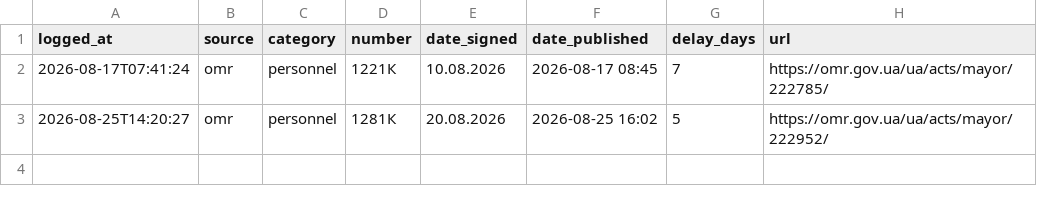
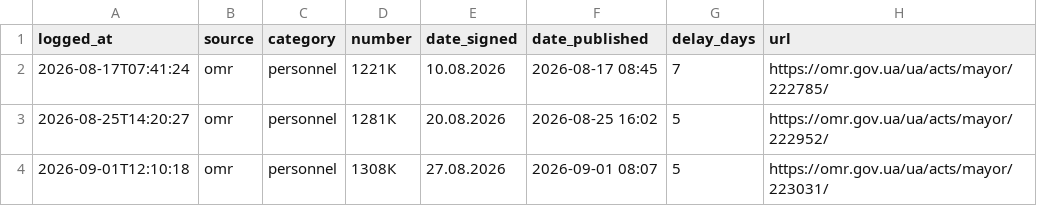
Before and after one commit to cpiodesa-prog/telegram-bot, a CSV file: state/publish_delays.csv, drawn as a sheet; the diff names each change by its address in the sheet, - before the commit and + after, or states it on an @@ line.

```diff
--- a/state/publish_delays.csv
+++ b/state/publish_delays.csv
+row 4: 2026-09-01T12:10:18 | omr | personnel | 1308К | 27.08.2026 | 2026-09-01 08:07 | 5 | https://omr.gov.ua/ua/acts/mayor/223031/
```
Also changed, not shown: 1 other file.
